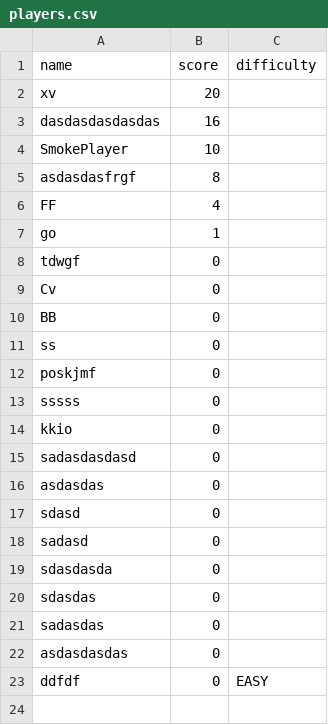
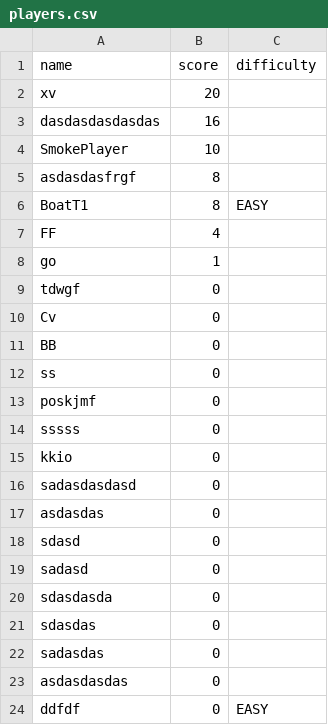
Before and after one commit to thanakorn6821651281/Project_Hangman, a CSV file: Project_Hangman/data/players/players.csv, drawn as a sheet.

```diff
--- a/Project_Hangman/data/players/players.csv
+++ b/Project_Hangman/data/players/players.csv
@@ -5,2 +5,3 @@ SmokePlayer,10,
 asdasdasfrgf,8,
+BoatT1,8,EASY
 FF,4,
```
Also changed, not shown: 11 other files.
